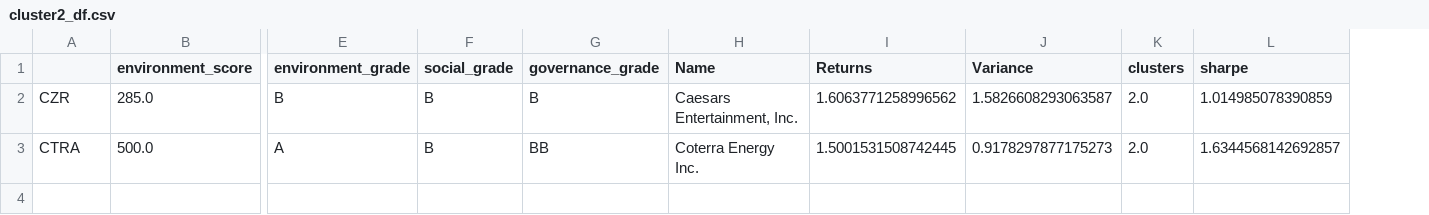
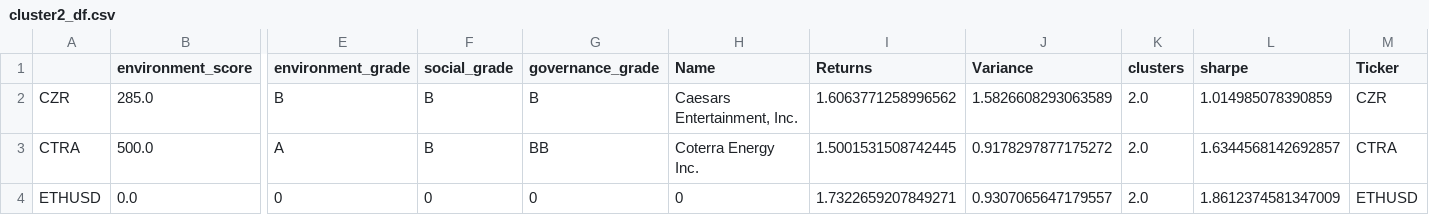
Before and after one commit to sjufan84/ESG_clustering, a CSV file: dataframes/cluster2_df.csv, drawn as a sheet; only a part is shown, gaps mark what is left out; rows hold the shown columns only; the diff names each change by its address in the sheet, - before the commit and + after, or states it on an @@ line.

```diff
--- a/dataframes/cluster2_df.csv
+++ b/dataframes/cluster2_df.csv
+column M (Ticker), rows 2-3: CZR | CTRA
-J2 (Variance): 1.5826608293063587
+J2 (Variance): 1.5826608293063589
-J3 (Variance): 0.9178297877175273
+J3 (Variance): 0.9178297877175272
+row 4: ETHUSD | 0.0 | 0 | 0 | 0 | 0 | 1.7322659207849271 | 0.9307065647179557 | 2.0 | 1.8612374581347009 | ETHUSD
```
Also changed, not shown: dataframes/cluster3_df.csv, 10 other files.
